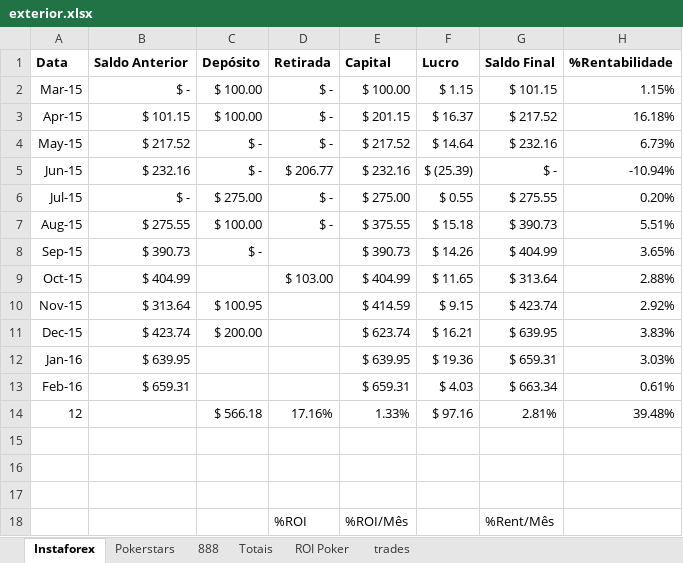
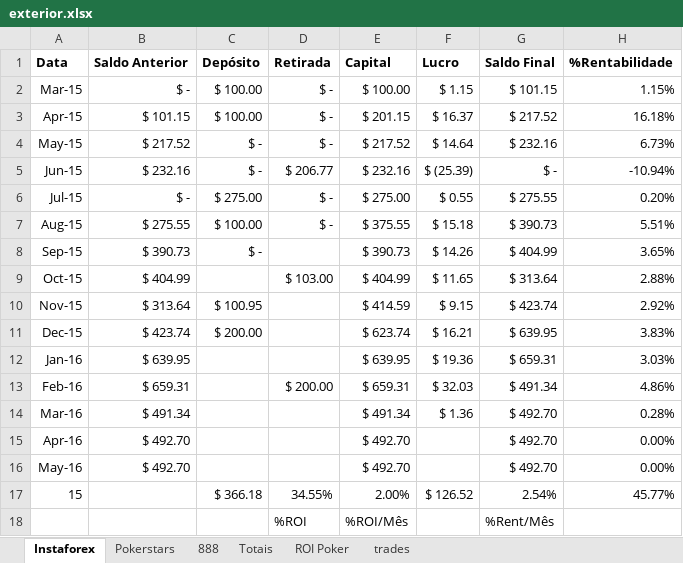
Before and after one commit to bengelbert/ifsc, an Excel workbook: stocks/exterior.xlsx, sheet Instaforex, drawn as a sheet; values as stored, in another font and other column widths than the file's, no borders; table styles not drawn; removed rows and columns are numbered as before the commit, all else as after; the diff names each change by its address in the sheet, - before the commit and + after, or states it on an @@ line.

```diff
--- a/stocks/exterior.xlsx (sheet Instaforex)
+++ b/stocks/exterior.xlsx (sheet Instaforex)
-D13 (Retirada): (empty)
+D13 (Retirada): $ 200.00
-F13 (Lucro): $ 4.03
+F13 (Lucro): $ 32.03
-G13 (Saldo Final): $ 663.34
+G13 (Saldo Final): $ 491.34
-H13 (%Rentabilidade): 0.61%
+H13 (%Rentabilidade): 4.86%
-row 14: 12 |  | $ 566.18 | 17.16% | 1.33% | $ 97.16 | 2.81% | 39.48%
-row 14: (empty)
+row 14: Mar-16 | $ 491.34 |  |  | $ 491.34 | $ 1.36 | $ 492.70 | 0.28%
-row 15: (empty)
+row 15: Apr-16 | $ 492.70 |  |  | $ 492.70 |  | $ 492.70 | 0.00%
-row 16: (empty)
+row 16: May-16 | $ 492.70 |  |  | $ 492.70 |  | $ 492.70 | 0.00%
+row 17: 15 |  | $ 366.18 | 34.55% | 2.00% | $ 126.52 | 2.54% | 45.77%
```
Also changed, not shown: sheet Totais, sheet Pokerstars, sheet 888, sheet ROI Poker, 1 other file.
